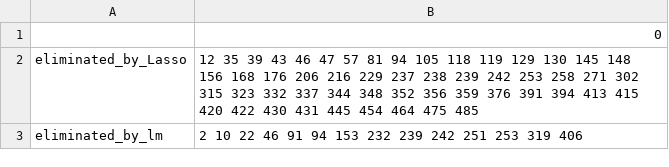
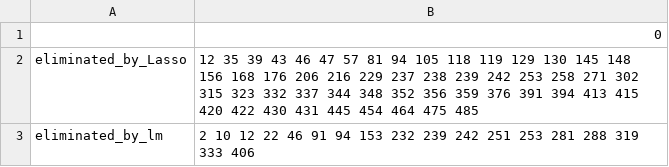
Before and after one commit to yzysnake/MachineLearning-PredictiveAnalytic, a CSV file: Week 2/Assignment 2/answer.csv, drawn as a sheet.

Commit message:
Creat week 4

```diff
--- a/Week 2/Assignment 2/answer.csv
+++ b/Week 2/Assignment 2/answer.csv
@@ -2,2 +2,2 @@
 eliminated_by_Lasso,12 35 39 43 46 47 57 81 94 105 118 119 129 130 145 148 156 168 176 206 216 229 237 238 239 242 253 258 271 302 315 323 332 337 344 348 352 356 359 376 391 394 413 415 420 422 430 431 445 454 464 475 485
-eliminated_by_lm,2 10 22 46 91 94 153 232 239 242 251 253 319 406
+eliminated_by_lm,2 10 12 22 46 91 94 153 232 239 242 251 253 281 288 319 333 406
```
Also changed, not shown: 6 other files.
